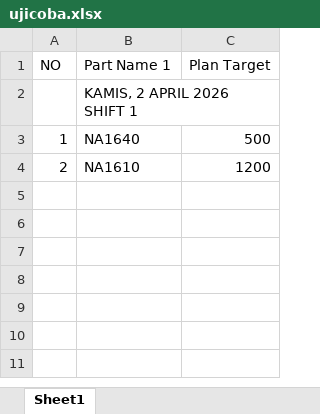
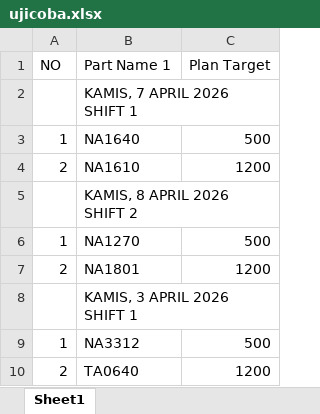
Before and after one commit to ikhsan5117/prd_extrude, an Excel workbook: ujicoba.xlsx, sheet Sheet1, drawn as a sheet; values as stored, in another font and other column widths than the file's, no borders; the diff names each change by its address in the sheet, - before the commit and + after, or states it on an @@ line.

```diff
--- a/ujicoba.xlsx (sheet Sheet1)
+++ b/ujicoba.xlsx (sheet Sheet1)
-B2 (Part Name 1): KAMIS, 2 APRIL 2026 SHIFT 1
+B2 (Part Name 1): KAMIS, 7 APRIL 2026 SHIFT 1
+row 5:  | KAMIS, 8 APRIL 2026 SHIFT 2
+row 6: 1 | NA1270 | 500
+row 7: 2 | NA1801 | 1200
+row 8:  | KAMIS, 3 APRIL 2026 SHIFT 1
+row 9: 1 | NA3312 | 500
+row 10: 2 | TA0640 | 1200
```
Also changed, not shown: 3 other files.
